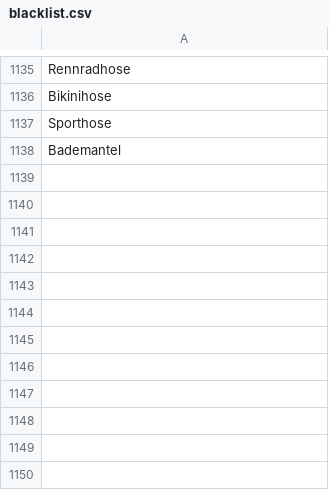
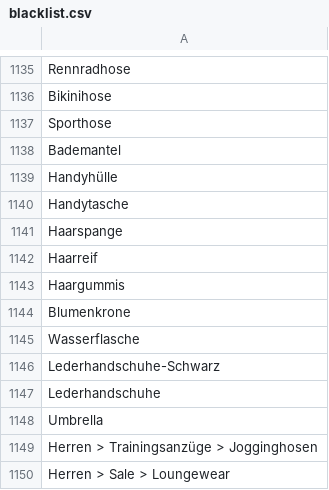
Before and after one commit to thegraphn/you_conscious, a CSV file: data_processing/utils/data_dependencies/blacklist.csv, drawn as a sheet; only a part is shown, gaps mark what is left out; the diff names each change by its address in the sheet, - before the commit and + after, or states it on an @@ line.

Commit message:
update 3 files (blacklist, category mapping & cleaning)

```diff
--- a/data_processing/utils/data_dependencies/blacklist.csv
+++ b/data_processing/utils/data_dependencies/blacklist.csv
+row 1139: Handyhülle
+row 1140: Handytasche
+row 1141: Haarspange
+row 1142: Haarreif
+row 1143: Haargummis
+row 1144: Blumenkrone
+row 1145: Wasserflasche
+row 1146: Lederhandschuhe-Schwarz
+row 1147: Lederhandschuhe
+row 1148: Umbrella
+row 1149: Herren > Trainingsanzüge > Jogginghosen
+row 1150: Herren > Sale > Loungewear
```
Also changed, not shown: data_processing/utils/data_dependencies/categories_mapping.csv, 1 other file.
